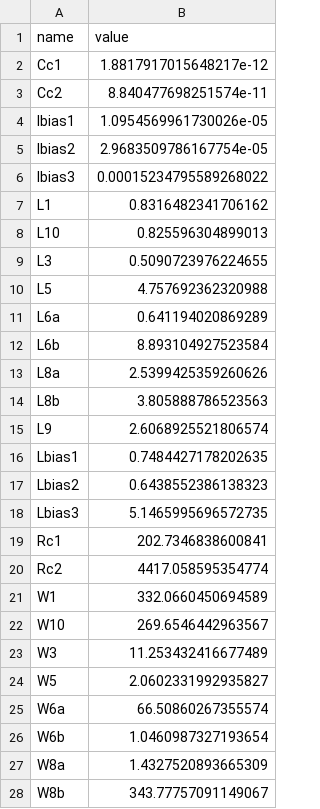
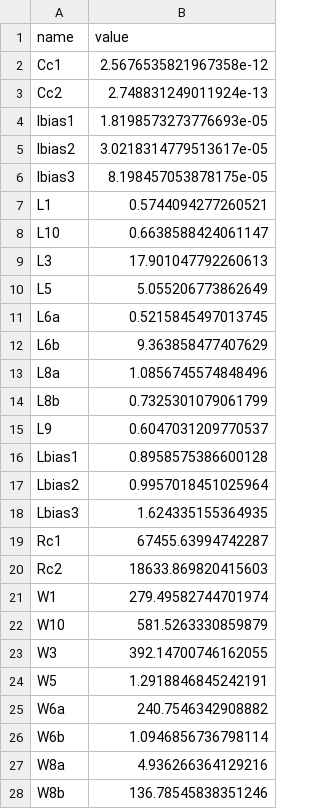
Before and after one commit to edonD/opamp, a CSV file: best_parameters.csv, drawn as a sheet; only a part is shown; the diff covers the shown part only.

```diff
--- a/best_parameters.csv
+++ b/best_parameters.csv
@@ -1,28 +1,28 @@
 name,value
-Cc1,1.8817917015648217e-12
-Cc2,8.840477698251574e-11
-Ibias1,1.0954569961730026e-05
-Ibias2,2.9683509786167754e-05
-Ibias3,0.00015234795589268022
-L1,0.8316482341706162
-L10,0.825596304899013
-L3,0.5090723976224655
-L5,4.757692362320988
-L6a,0.641194020869289
-L6b,8.893104927523584
-L8a,2.5399425359260626
-L8b,3.805888786523563
-L9,2.6068925521806574
-Lbias1,0.7484427178202635
-Lbias2,0.6438552386138323
-Lbias3,5.1465995696572735
-Rc1,202.7346838600841
-Rc2,4417.058595354774
-W1,332.0660450694589
-W10,269.6546442963567
-W3,11.253432416677489
-W5,2.0602331992935827
-W6a,66.50860267355574
-W6b,1.0460987327193654
-W8a,1.4327520893665309
-W8b,343.77757091149067
+Cc1,2.5676535821967358e-12
+Cc2,2.748831249011924e-13
+Ibias1,1.8198573273776693e-05
+Ibias2,3.0218314779513617e-05
+Ibias3,8.198457053878175e-05
+L1,0.5744094277260521
+L10,0.6638588424061147
+L3,17.901047792260613
+L5,5.055206773862649
+L6a,0.5215845497013745
+L6b,9.363858477407629
+L8a,1.0856745574848496
+L8b,0.7325301079061799
+L9,0.6047031209770537
+Lbias1,0.8958575386600128
+Lbias2,0.9957018451025964
+Lbias3,1.624335155364935
+Rc1,67455.63994742287
+Rc2,18633.869820415603
+W1,279.49582744701974
+W10,581.5263330859879
+W3,392.14700746162055
+W5,1.2918846845242191
+W6a,240.7546342908882
+W6b,1.0946856736798114
+W8a,4.936266364129216
+W8b,136.78545838351246
```
Also changed, not shown: 4 edited cells elsewhere in this file, results.tsv, 1 other file.
